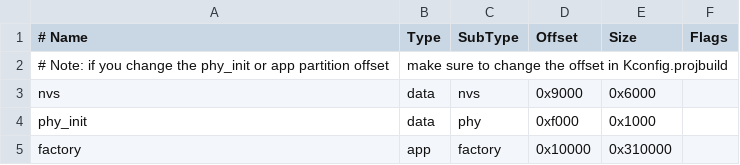
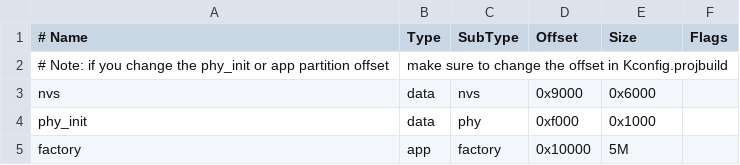
Before and after one commit to espressif/esp-adf, a CSV file: examples/advanced_examples/esp_dispatcher_dueros/partitions_dueros_example.csv, drawn as a sheet.

Commit message:
wifi_service & example: add esp blufi provisioning support

```diff
--- a/examples/advanced_examples/esp_dispatcher_dueros/partitions_dueros_example.csv
+++ b/examples/advanced_examples/esp_dispatcher_dueros/partitions_dueros_example.csv
@@ -4,2 +4,2 @@ nvs,      data, nvs,     0x9000,  0x6000,
 phy_init, data, phy,     0xf000,  0x1000,
-factory,  app,  factory, 0x10000, 0x310000,
+factory,  app,  factory, 0x10000, 5M,
```
Also changed, not shown: 22 other files.
